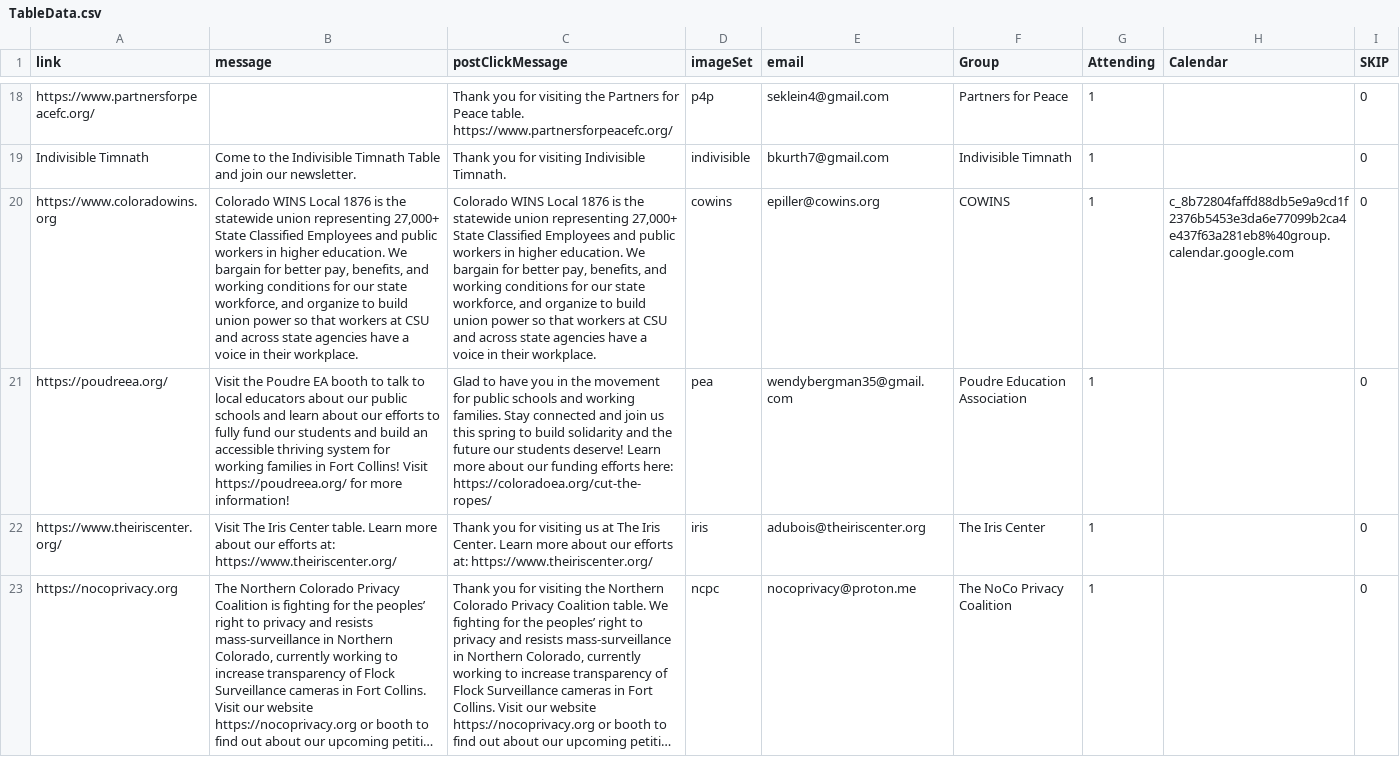
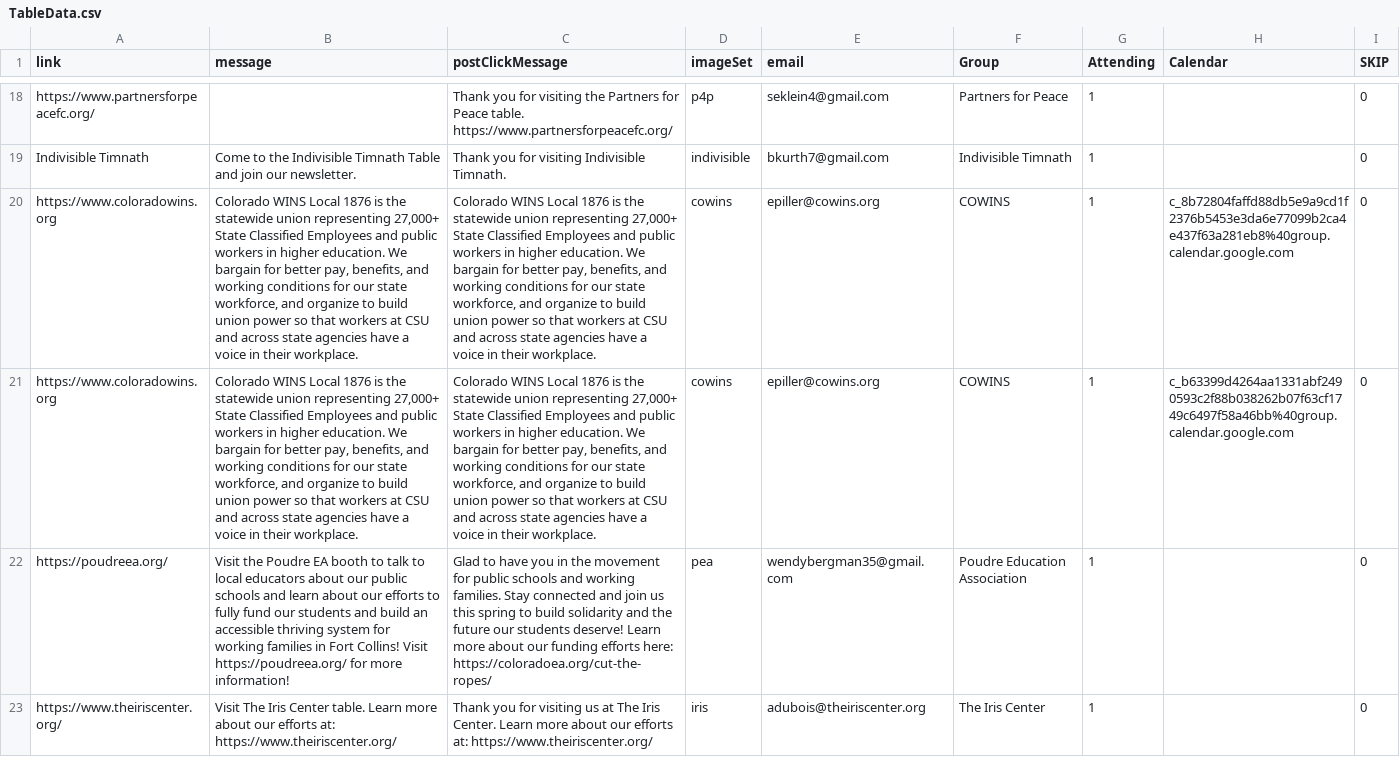
Before and after one commit to AAUPCSU/NoKingsAAUP, a CSV file: bingoData/TableData.csv, drawn as a sheet; only a part is shown, gaps mark what is left out; the shorter side is filled out with more unchanged rows; long unchanged cells end in …; the diff names each change by its address in the sheet, - before the commit and + after, or states it on an @@ line.

Commit message:
Update TableData.csv

```diff
--- a/bingoData/TableData.csv
+++ b/bingoData/TableData.csv
+row 21: https://www.coloradowins.org | Colorado WINS Local 1876 is the statewide union representing 27,000+ State Classified Employees and public workers in higher education. We bargain for better pay, benefits, and working conditions for our state workforce, and organize to build union power so that workers at CSU and across state agencies have a voice in their workplace. | Colorado WINS Local 1876 is the statewide union representing 27,000+ State Classified Employees and public workers in higher education. We bargain for better pay, benefits, and working conditions for our state workforce, and organize to build union power so that workers at CSU and across state agencies have a voice in their workplace. | cowins | epiller@cowins.org | COWINS | 1 | c_b63399d4264aa1331abf2490593c2f88b038262b07f63cf1749c6497f58a46bb%40group.calendar.google.com | 0
```
